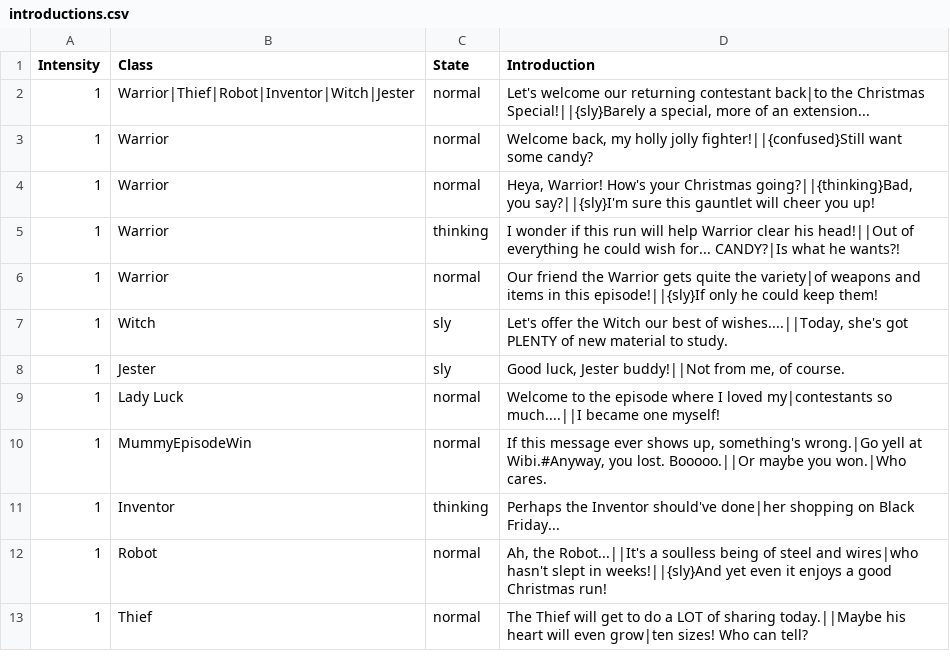
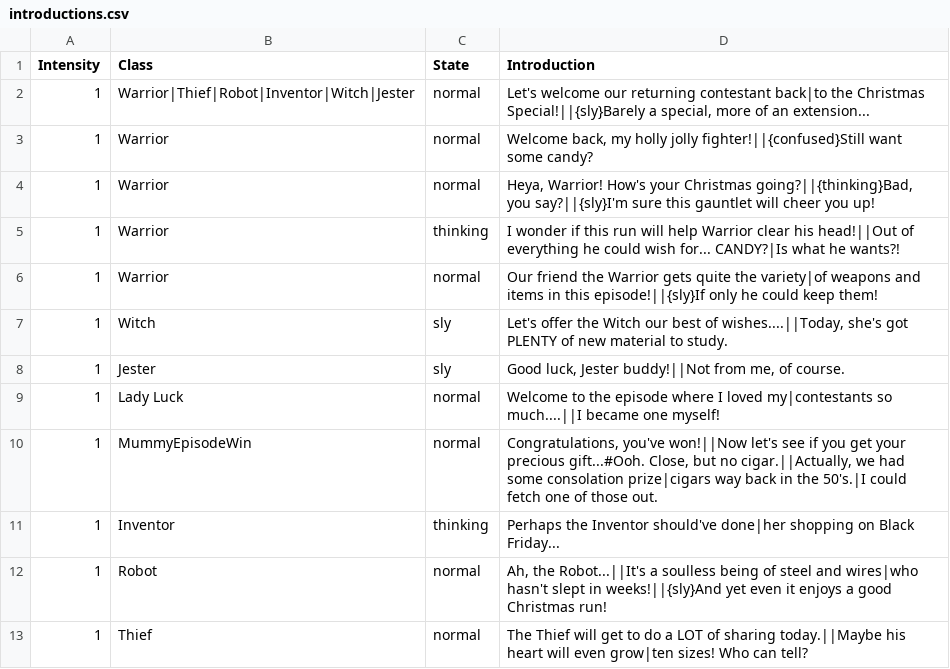
Before and after one commit to ncrecc/christmasspecial, a CSV file: data/text/cutscenes/introductions.csv, drawn as a sheet.

Commit message:
episodecomplete fix, inventor/robot tweaks - "if you're seeing this yell at wibi" no longer shows after episodes (we didn't know how episodecomplete actually worked and assumed the mummyepisodewin lines of introductions.csv would never actually play) - per matt: inventor no longer uses blindinspiration - per matt: inventor items are usually cheaper - per matt: robot no longer gets a vampire item
-bert

```diff
--- a/data/text/cutscenes/introductions.csv
+++ b/data/text/cutscenes/introductions.csv
@@ -9,3 +9,3 @@ Intensity;Class;State;Introduction
 1;Lady Luck;normal;Welcome to the episode where I loved my|contestants so much....||I became one myself!
-1;MummyEpisodeWin;normal;If this message ever shows up, something's wrong.|Go yell at Wibi.#Anyway, you lost. Booooo.||Or maybe you won.|Who cares.
+1;MummyEpisodeWin;normal;Congratulations, you've won!||Now let's see if you get your precious gift...#Ooh. Close, but no cigar.||Actually, we had some consolation prize|cigars way back in the 50's.|I could fetch one of those out.
 1;Inventor;thinking;Perhaps the Inventor should've done|her shopping on Black Friday...
```
Also changed, not shown: data/text/episodes.csv, 3 other files.
